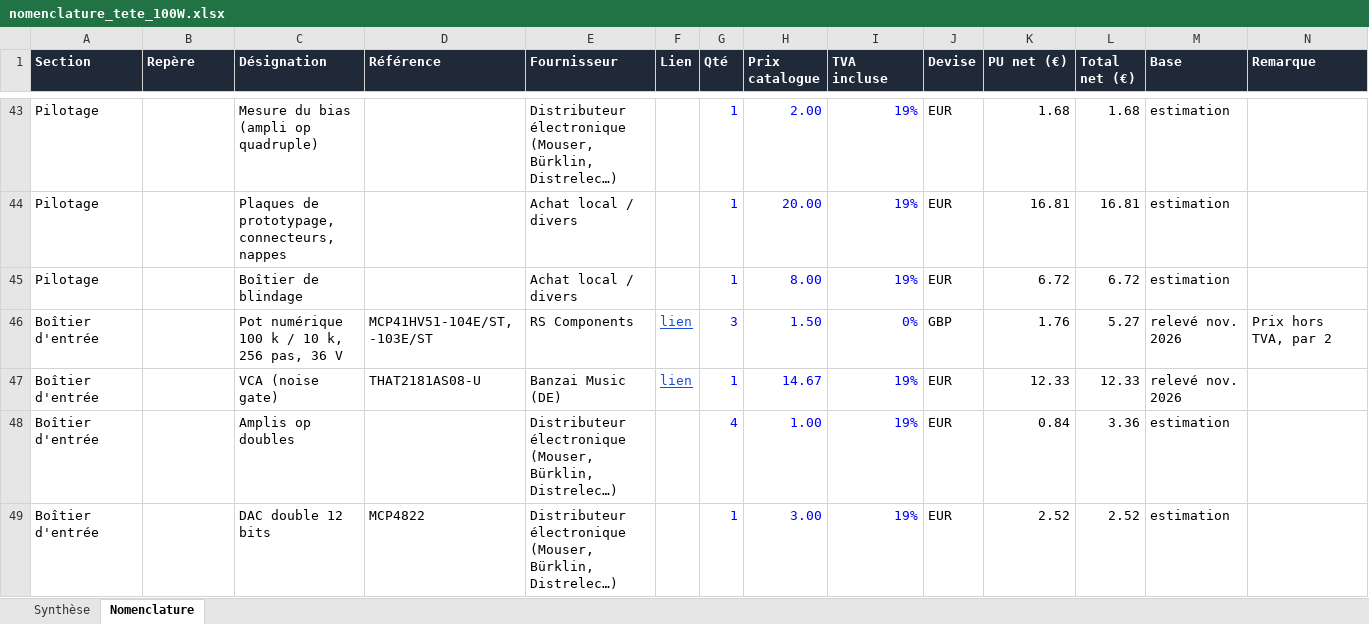
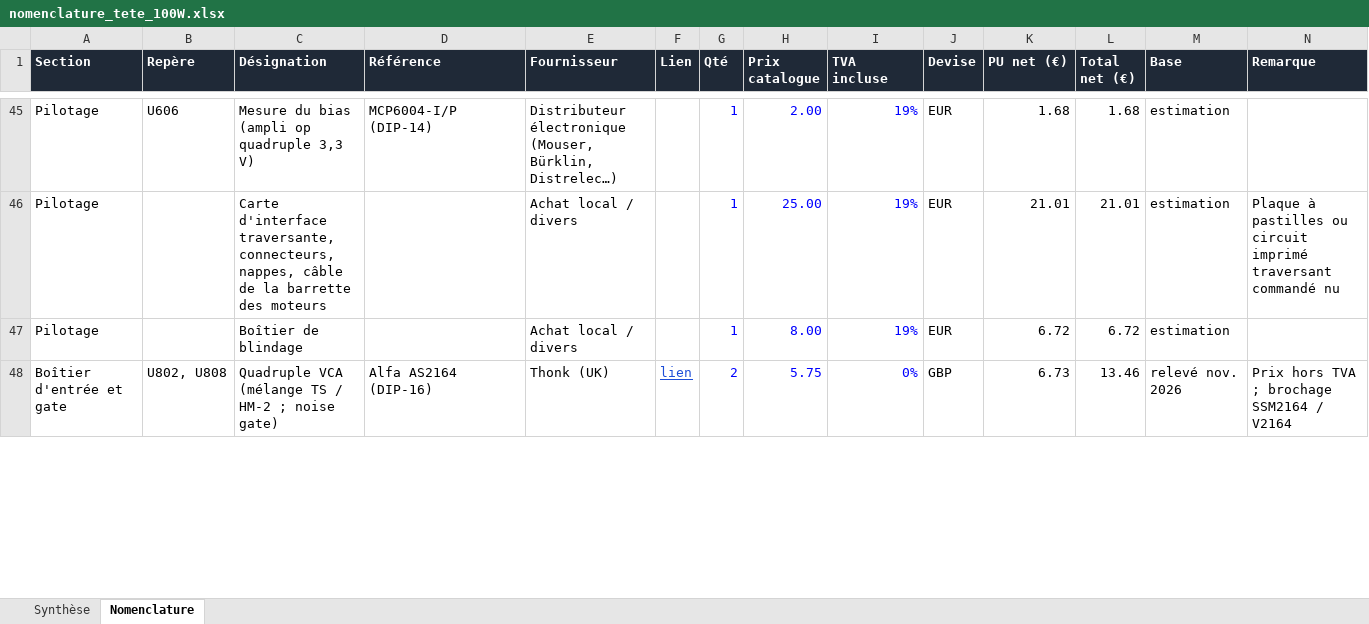
Before and after one commit to Arnwald/slo-pilote, an Excel workbook: bom/nomenclature_tete_100W.xlsx, sheet Nomenclature, drawn as a sheet; only a part is shown, gaps mark what is left out; values as stored, in another font and other column widths than the file's, no borders; charts and pictures not drawn; removed rows and columns are numbered as before the commit, all else as after; the diff covers the shown part only; the diff names each change by its address in the sheet, - before the commit and + after, or states it on an @@ line.

```diff
--- a/bom/nomenclature_tete_100W.xlsx (sheet Nomenclature)
+++ b/bom/nomenclature_tete_100W.xlsx (sheet Nomenclature)
-B45 (Repère): (empty)
+B45 (Repère): U606
-C45 (Désignation): Mesure du bias (ampli op quadruple)
+C45 (Désignation): Mesure du bias (ampli op quadruple 3,3 V)
-D45 (Référence): (empty)
+D45 (Référence): MCP6004-I/P (DIP-14)
-C46 (Désignation): Plaques de prototypage, connecteurs, nappes
+C46 (Désignation): Carte d'interface traversante, connecteurs, nappes, câble de la barrette des moteurs
-H46 (Prix catalogue): 20.00
+H46 (Prix catalogue): 25.00
-K46 (PU net (€)): 16.81
+K46 (PU net (€)): 21.01
-L46 (Total net (€)): 16.81
+L46 (Total net (€)): 21.01
-N46 (Remarque): (empty)
+N46 (Remarque): Plaque à pastilles ou circuit imprimé traversant commandé nu
-row 46: Boîtier d'entrée |  | Pot numérique 100 k / 10 k, 256 pas, 36 V | MCP41HV51-104E/ST, -103E/ST | RS Components | lien | 3 | 1.50 | 0% | GBP | 1.76 | 5.27 | relevé nov. 2026 | Prix hors TVA, par 2
-row 47: Boîtier d'entrée |  | VCA (noise gate) | THAT2181AS08-U | Banzai Music (DE) | lien | 1 | 14.67 | 19% | EUR | 12.33 | 12.33 | relevé nov. 2026
-row 48: Boîtier d'entrée |  | Amplis op doubles |  | Distributeur électronique (Mouser, Bürklin, Distrelec…) |  | 4 | 1.00 | 19% | EUR | 0.84 | 3.36 | estimation
-row 49: Boîtier d'entrée |  | DAC double 12 bits | MCP4822 | Distributeur électronique (Mouser, Bürklin, Distrelec…) |  | 1 | 3.00 | 19% | EUR | 2.52 | 2.52 | estimation
+row 48: Boîtier d'entrée et gate | U802, U808 | Quadruple VCA (mélange TS / HM-2 ; noise gate) | Alfa AS2164 (DIP-16) | Thonk (UK) | lien | 2 | 5.75 | 0% | GBP | 6.73 | 13.46 | relevé nov. 2026 | Prix hors TVA ; brochage SSM2164 / V2164
```
Also changed, not shown: 11 added rows, 3 removed rows and 36 edited cells elsewhere in this sheet, sheet Synthèse, formulas that keep their value, 24 other files.
